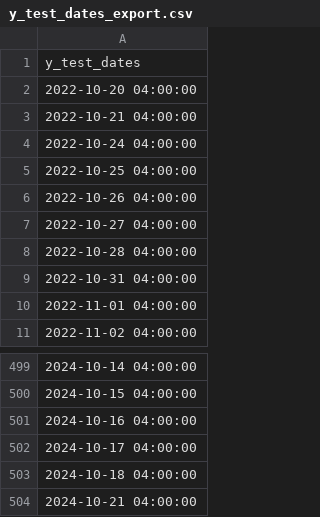
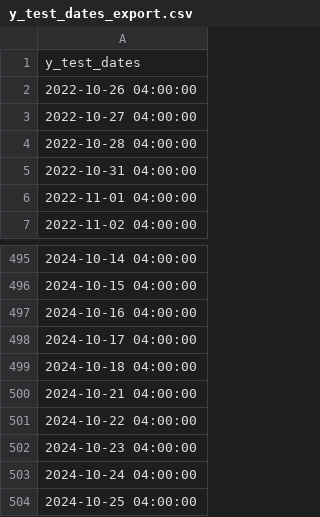
Before and after one commit to thcarole1/Stock_Price_Prediction_Streamlit, a CSV file: extracted_data/y_test_dates_export.csv, drawn as a sheet; only a part is shown, gaps mark what is left out.

```diff
--- a/extracted_data/y_test_dates_export.csv
+++ b/extracted_data/y_test_dates_export.csv
@@ -1,6 +1,2 @@
 y_test_dates
-2022-10-20 04:00:00
-2022-10-21 04:00:00
-2022-10-24 04:00:00
-2022-10-25 04:00:00
 2022-10-26 04:00:00
@@ -504 +500,5 @@ y_test_dates
 2024-10-21 04:00:00
+2024-10-22 04:00:00
+2024-10-23 04:00:00
+2024-10-24 04:00:00
+2024-10-25 04:00:00
```
Also changed, not shown: extracted_data/summary.csv, extracted_data/y_pred_export.csv, 12 other files.
